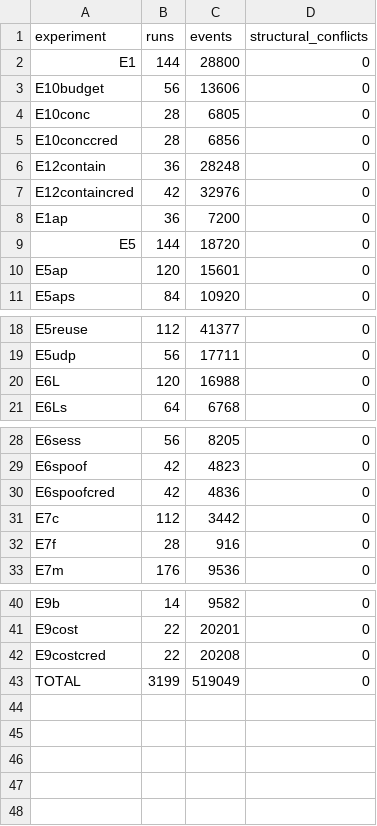
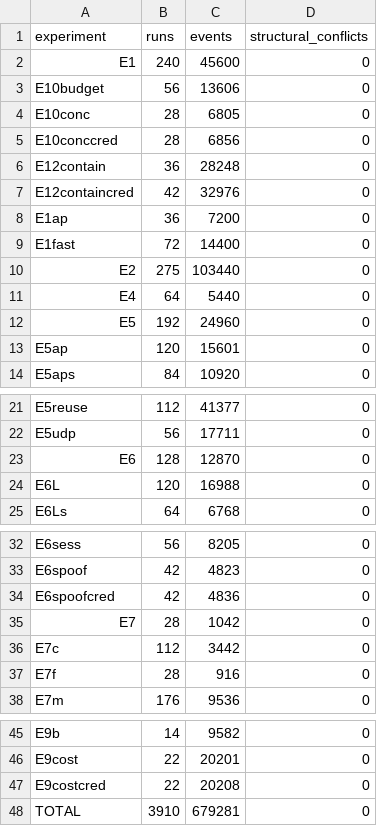
Before and after one commit to hhermany/fact, a CSV file: analysis/output/structural_conflicts.csv, drawn as a sheet; only a part is shown, gaps mark what is left out.

Commit message:
Audit against the raw runs: every summarized output regenerated identically; structural conflicts counted over all 3910 recorded runs; E7net counts the four connections to 127.0.1.1; collect_runs.py tolerates scores without expected_allow; README notes the one-boot scaling runs

```diff
--- a/analysis/output/structural_conflicts.csv
+++ b/analysis/output/structural_conflicts.csv
@@ -1,3 +1,3 @@
 experiment,runs,events,structural_conflicts
-E1,144,28800,0
+E1,240,45600,0
 E10budget,56,13606,0
@@ -8,3 +8,6 @@ E12containcred,42,32976,0
 E1ap,36,7200,0
-E5,144,18720,0
+E1fast,72,14400,0
+E2,275,103440,0
+E4,64,5440,0
+E5,192,24960,0
 E5ap,120,15601,0
@@ -19,2 +22,3 @@ E5reuse,112,41377,0
 E5udp,56,17711,0
+E6,128,12870,0
 E6L,120,16988,0
@@ -30,2 +34,3 @@ E6spoof,42,4823,0
 E6spoofcred,42,4836,0
+E7,28,1042,0
 E7c,112,3442,0
@@ -42,2 +47,2 @@ E9cost,22,20201,0
 E9costcred,22,20208,0
-TOTAL,3199,519049,0
+TOTAL,3910,679281,0
```
Also changed, not shown: 4 other files.
